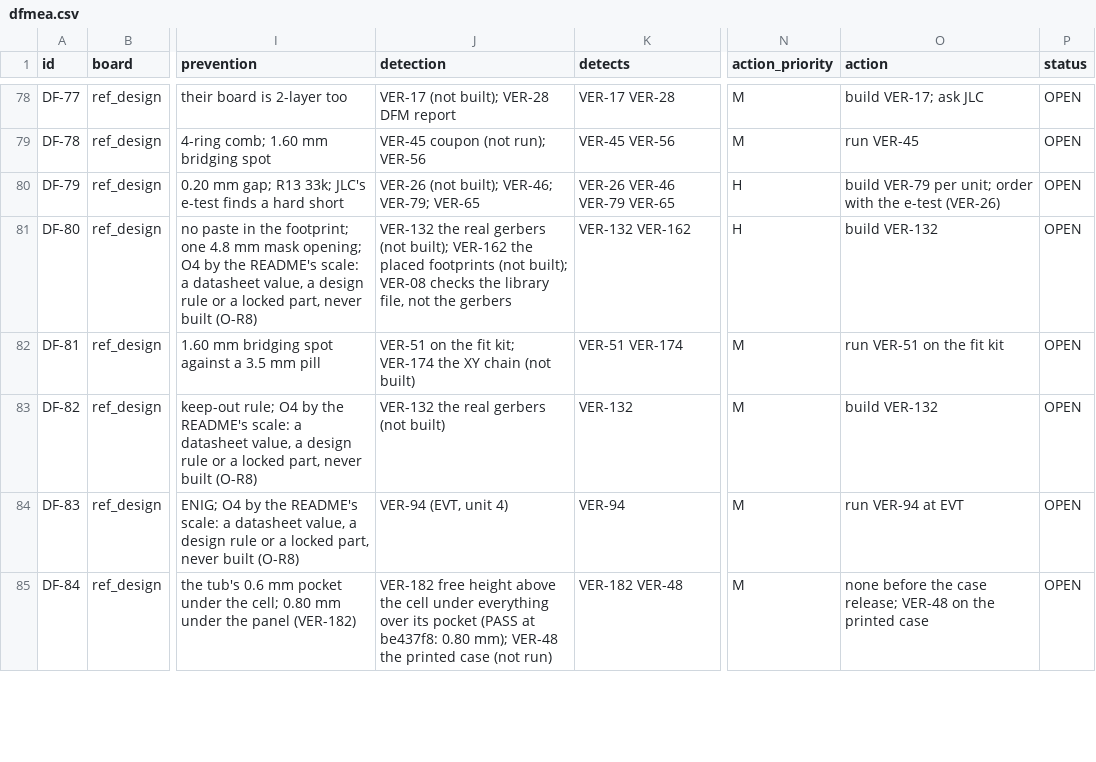
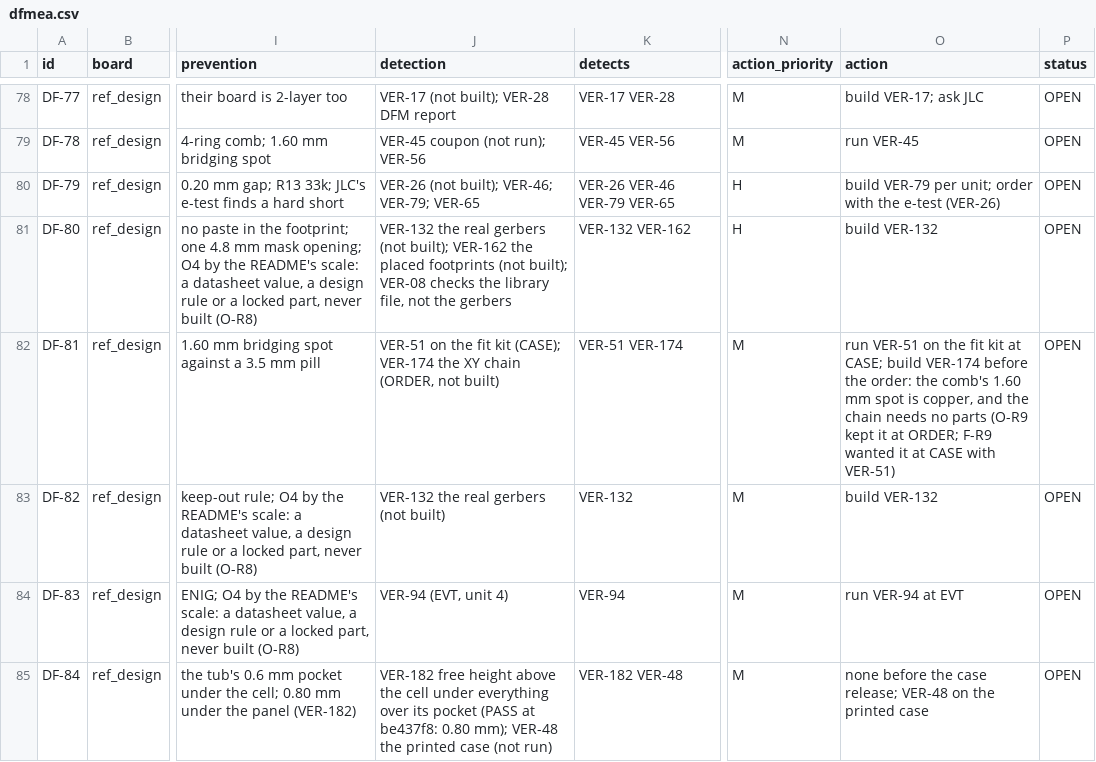
Before and after one commit to alex-berliner/mega_blastoise, a CSV file: hardware/vv/dfmea.csv, drawn as a sheet; only a part is shown, gaps mark what is left out; the diff covers the shown part only; the diff names each change by its address in the sheet, - before the commit and + after, or states it on an @@ line.

```diff
--- a/hardware/vv/dfmea.csv
+++ b/hardware/vv/dfmea.csv
-J82 (detection): …the fit kit; VER-174 the XY chain (not built)
+J82 (detection): …the fit kit (CASE); VER-174 the XY chain (ORDER, not built)
-O82 (action): …fit kit
+O82 (action): …fit kit at CASE; build VER-174 before the order: the comb's 1.60 mm spot is copper, and the chain needs no parts (O-R9 kept it at ORDER; F-R9 wanted it at CASE with VER-51)
```
Also changed, not shown: 35 edited cells elsewhere in this file, 13 other files.
